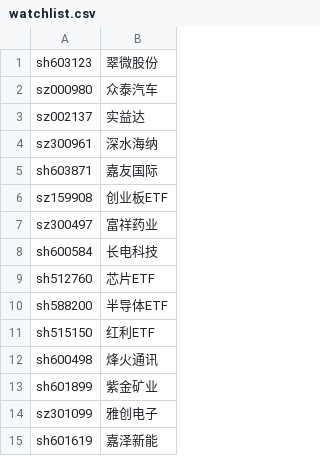
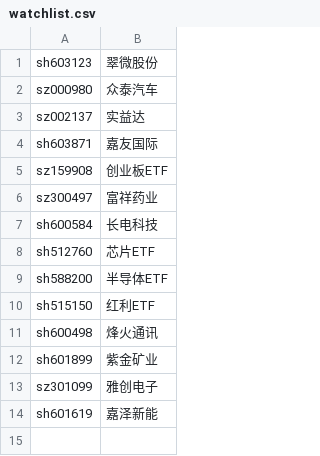
Before and after one commit to cnboker/ai-stock, a CSV file: state/watchlist.csv, drawn as a sheet; the diff names each change by its address in the sheet, - before the commit and + after, or states it on an @@ line.

```diff
--- a/state/watchlist.csv
+++ b/state/watchlist.csv
-row 4: sz300961 | 深水海纳
```
Also changed, not shown: 14 other files.
